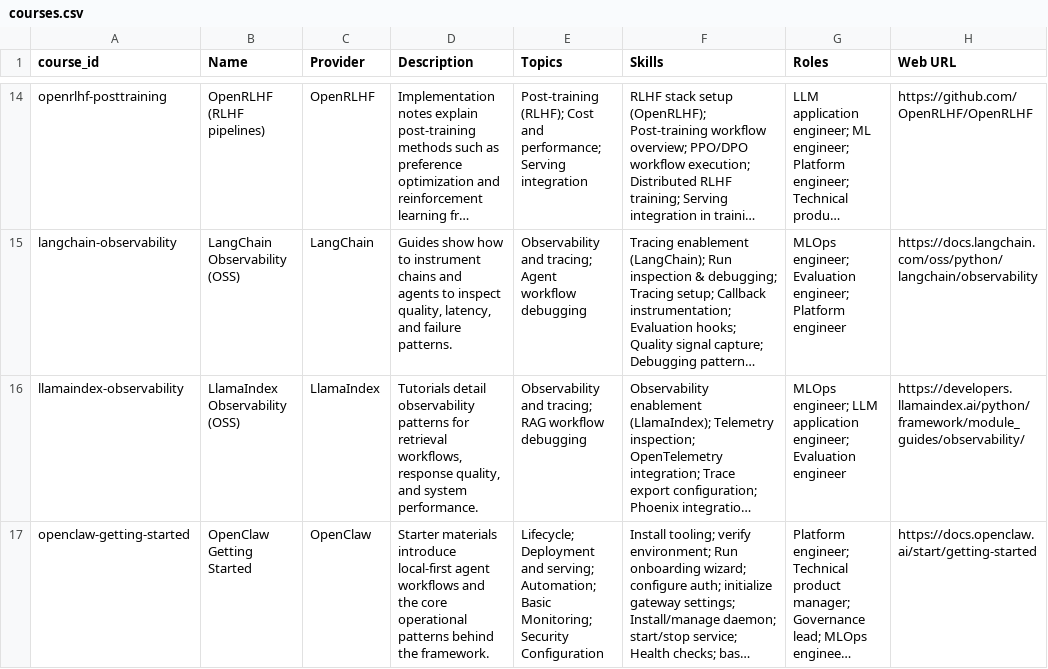
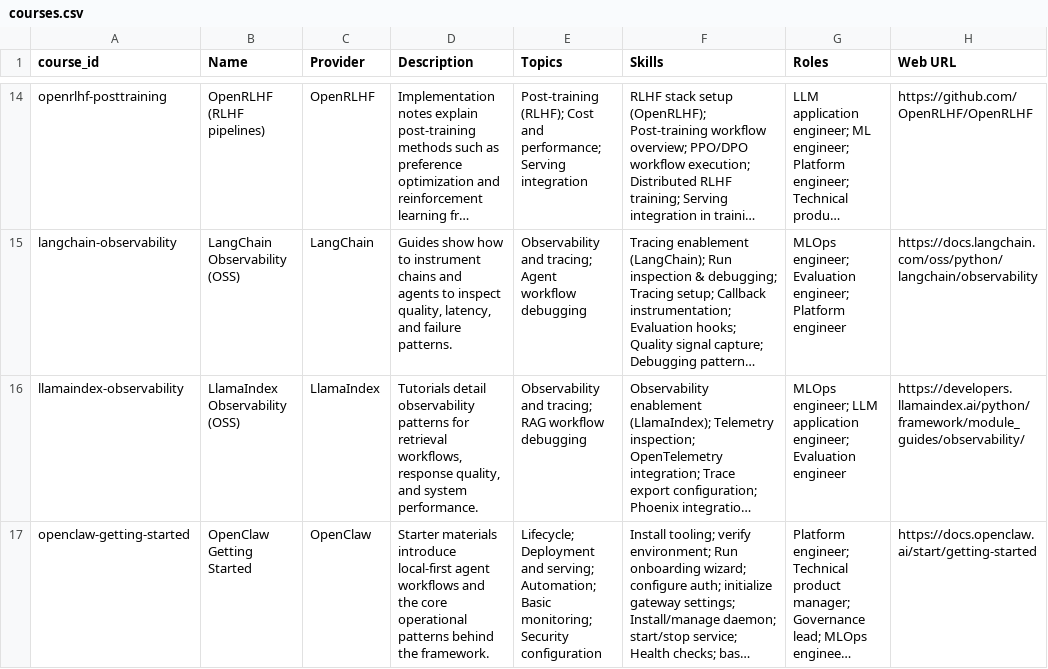
Before and after one commit to athsrueas-geocurator/AI_courses, a CSV file: courses.csv, drawn as a sheet; only a part is shown, gaps mark what is left out; long unchanged cells end in …; the diff names each change by its address in the sheet, - before the commit and + after, or states it on an @@ line.

```diff
--- a/courses.csv
+++ b/courses.csv
-E17 (Topics): …Automation; Basic Monitoring; Security Configuration
+E17 (Topics): …Automation; Basic monitoring; Security configuration
```
Also changed, not shown: lessons.csv.
